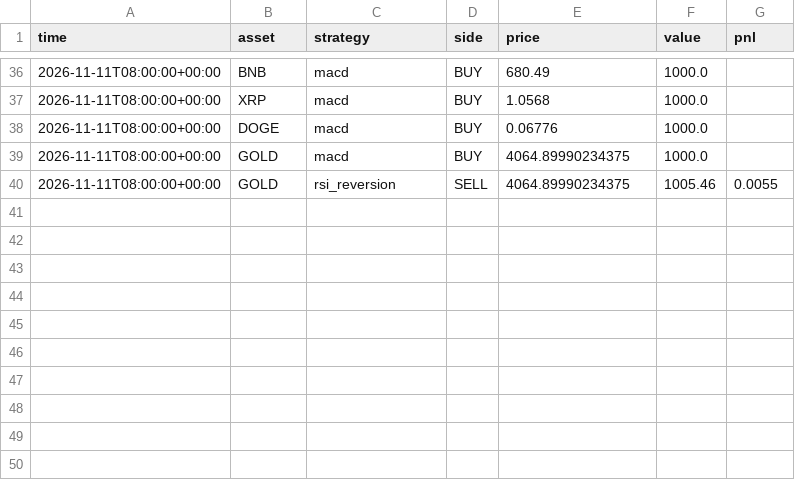
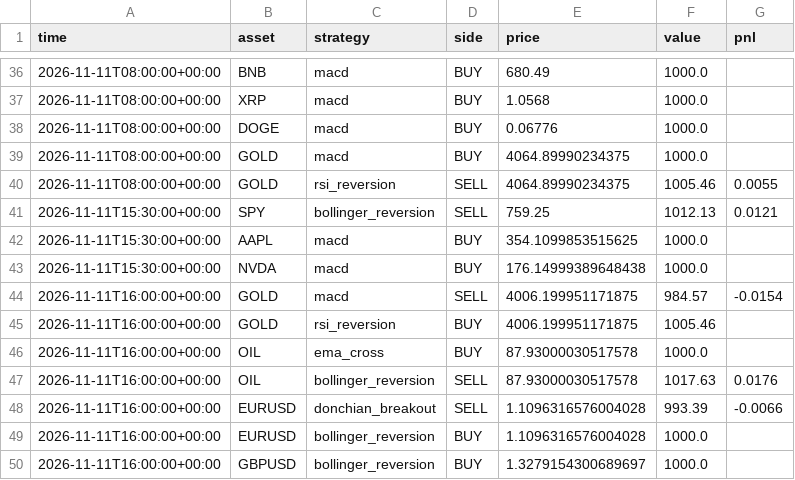
Before and after one commit to RocketLutzk/tradesim, a CSV file: data/trades.csv, drawn as a sheet; only a part is shown, gaps mark what is left out.

```diff
--- a/data/trades.csv
+++ b/data/trades.csv
@@ -40 +40,11 @@ time,asset,strategy,side,price,value,pnl
 2026-11-11T08:00:00+00:00,GOLD,rsi_reversion,SELL,4064.89990234375,1005.46,0.0055
+2026-11-11T15:30:00+00:00,SPY,bollinger_reversion,SELL,759.25,1012.13,0.0121
+2026-11-11T15:30:00+00:00,AAPL,macd,BUY,354.1099853515625,1000.0,
+2026-11-11T15:30:00+00:00,NVDA,macd,BUY,176.14999389648438,1000.0,
+2026-11-11T16:00:00+00:00,GOLD,macd,SELL,4006.199951171875,984.57,-0.0154
+2026-11-11T16:00:00+00:00,GOLD,rsi_reversion,BUY,4006.199951171875,1005.46,
+2026-11-11T16:00:00+00:00,OIL,ema_cross,BUY,87.93000030517578,1000.0,
+2026-11-11T16:00:00+00:00,OIL,bollinger_reversion,SELL,87.93000030517578,1017.63,0.0176
+2026-11-11T16:00:00+00:00,EURUSD,donchian_breakout,SELL,1.1096316576004028,993.39,-0.0066
+2026-11-11T16:00:00+00:00,EURUSD,bollinger_reversion,BUY,1.1096316576004028,1000.0,
+2026-11-11T16:00:00+00:00,GBPUSD,bollinger_reversion,BUY,1.3279154300689697,1000.0,
```
Also changed, not shown: 1 other file.
